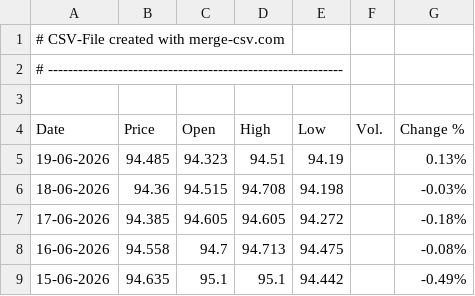
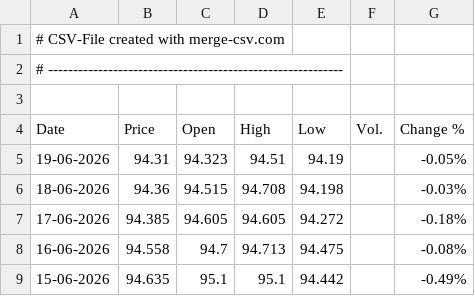
Before and after one commit to alagarsamy-m/GoldSense, a CSV file: dataset/USD-INR.csv, drawn as a sheet; only a part is shown.

```diff
--- a/dataset/USD-INR.csv
+++ b/dataset/USD-INR.csv
@@ -4,3 +4,3 @@
 "Date","Price","Open","High","Low","Vol.","Change %"
-"19-06-2026","94.485","94.323","94.51","94.19","","0.13%"
+"19-06-2026","94.31","94.323","94.51","94.19","","-0.05%"
 "18-06-2026","94.36","94.515","94.708","94.198","","-0.03%"
```
Also changed, not shown: dataset/Gold Rate.csv, dataset/prediction_logs.csv, 9 other files.
